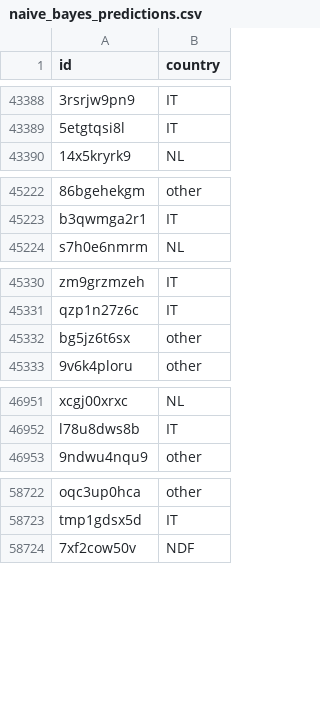
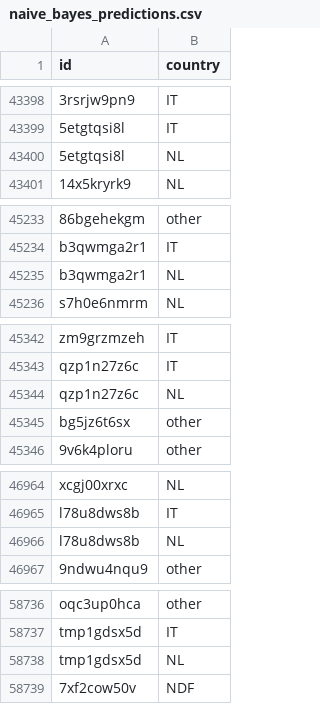
Before and after one commit to joewilkin/Data-Mining-Project, a CSV file: predictions/naive_bayes_predictions.csv, drawn as a sheet; only a part is shown, gaps mark what is left out; the diff covers the shown part only; the diff names each change by its address in the sheet, - before the commit and + after, or states it on an @@ line.

```diff
--- a/predictions/naive_bayes_predictions.csv
+++ b/predictions/naive_bayes_predictions.csv
+row 43400: 5etgtqsi8l | NL
+row 45235: b3qwmga2r1 | NL
+row 45344: qzp1n27z6c | NL
+row 46966: l78u8dws8b | NL
+row 58738: tmp1gdsx5d | NL
```
Also changed, not shown: 10 added rows elsewhere in this file, predictions/decision_tree_predictions.csv, 8 other files.
